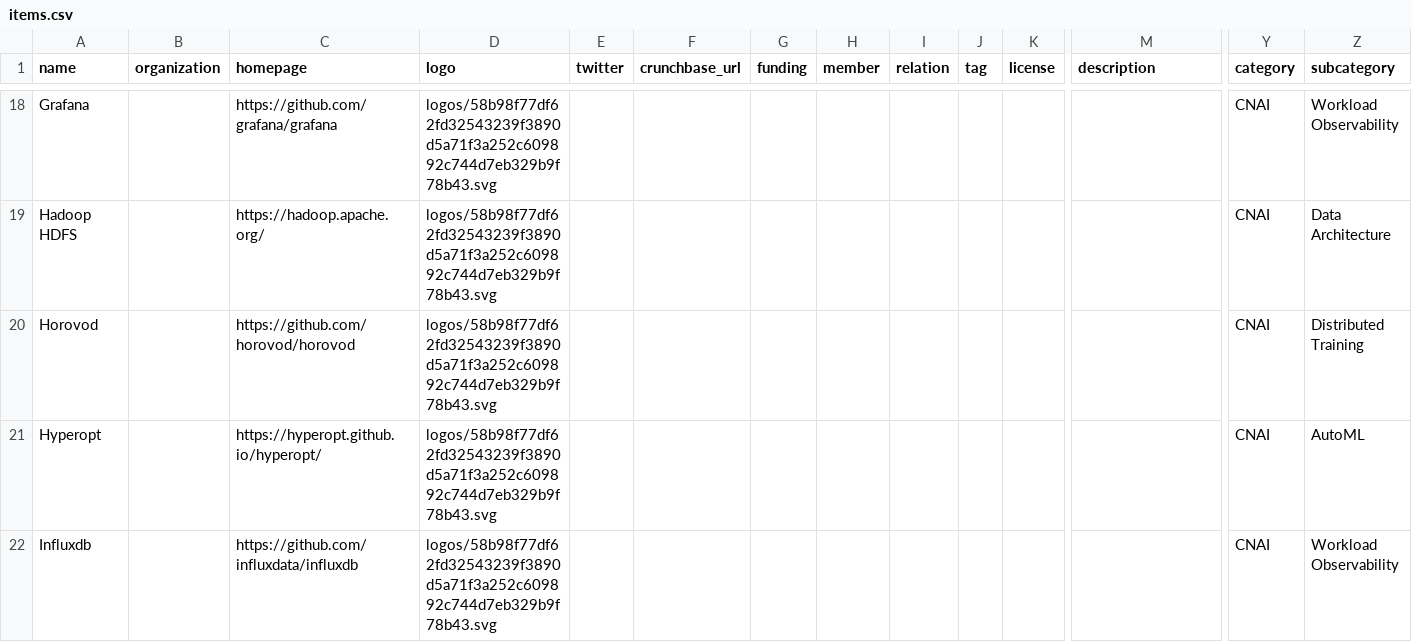
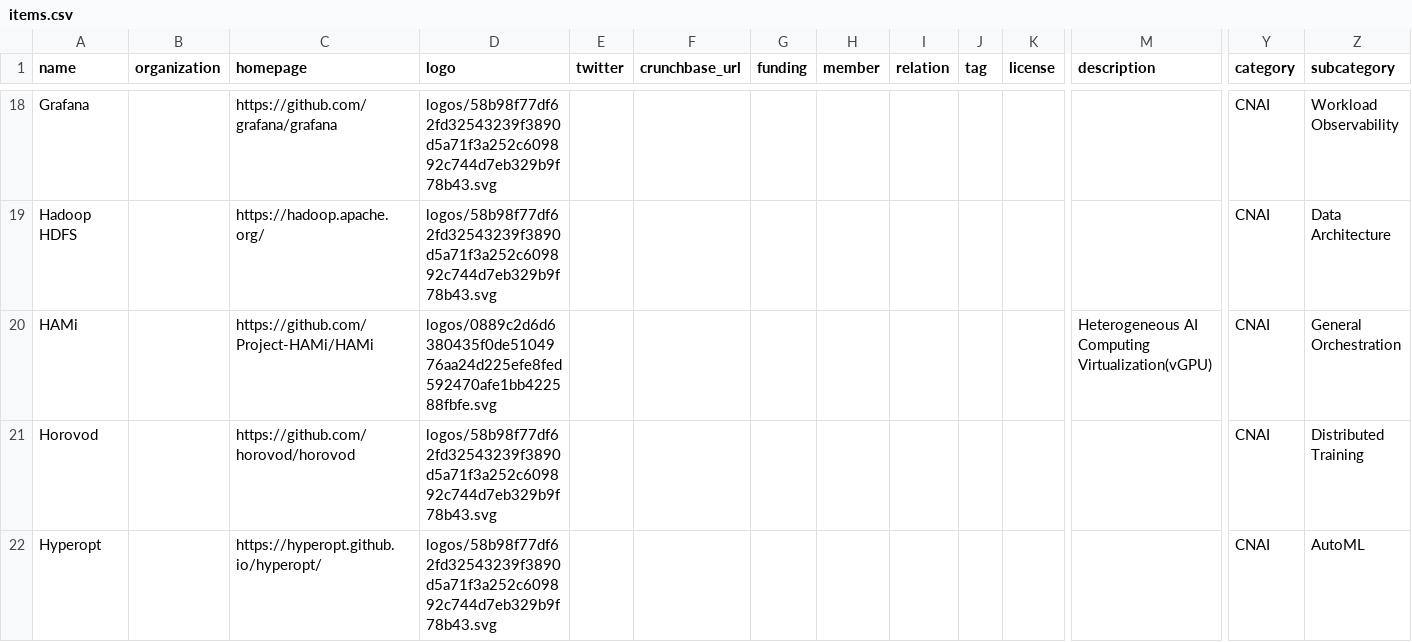
Before and after one commit to RX-M/cnai-landscape, a CSV file: docs/items.csv, drawn as a sheet; only a part is shown, gaps mark what is left out; the shorter side is filled out with more unchanged rows; rows hold the shown columns only; the diff names each change by its address in the sheet, - before the commit and + after, or states it on an @@ line.

```diff
--- a/docs/items.csv
+++ b/docs/items.csv
+row 20: HAMi |  | https://github.com/Project-HAMi/HAMi | logos/0889c2d6d6380435f0de5104976aa24d225efe8fed592470afe1bb422588fbfe.svg |  |  |  |  |  |  |  | Heterogeneous AI Computing Virtualization(vGPU) | CNAI | General Orchestration
```
Also changed, not shown: 14 other files.
